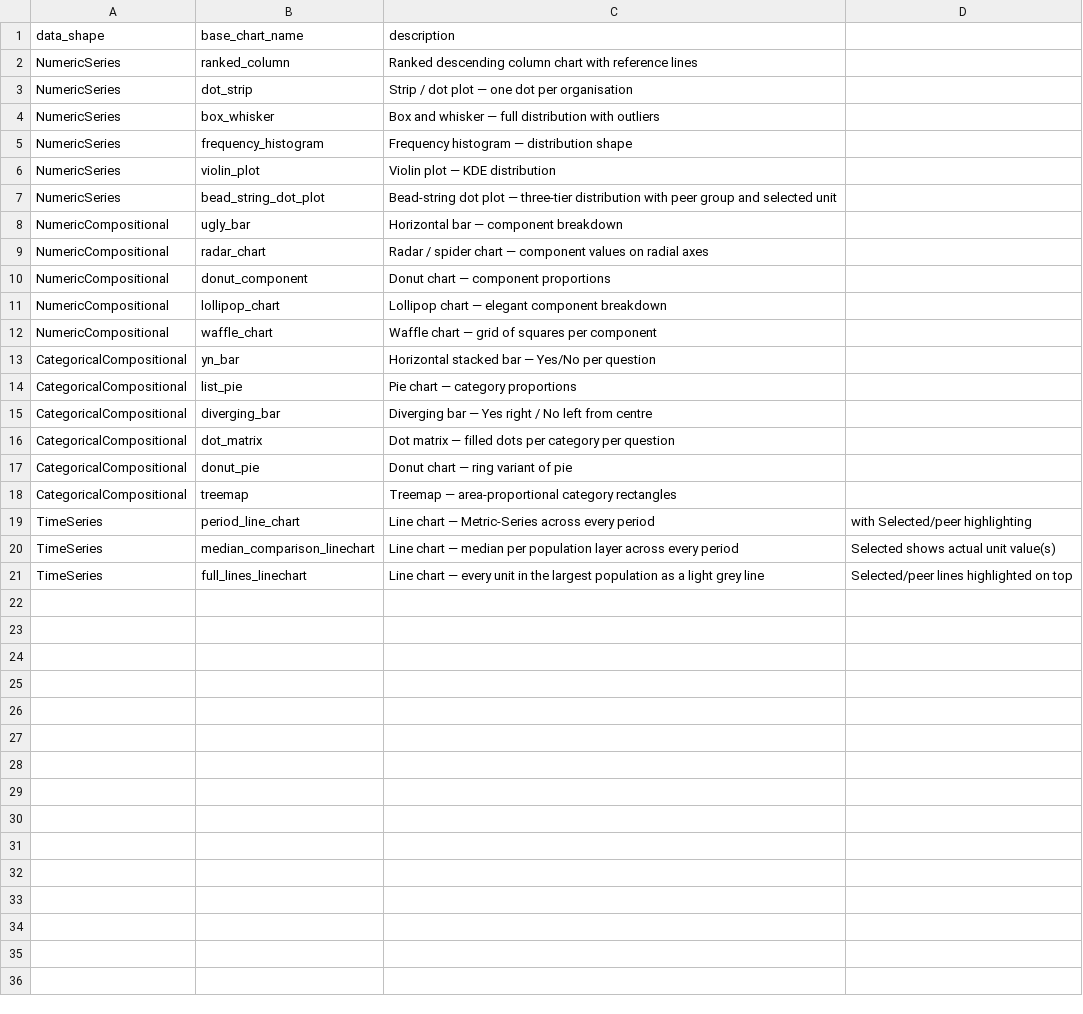
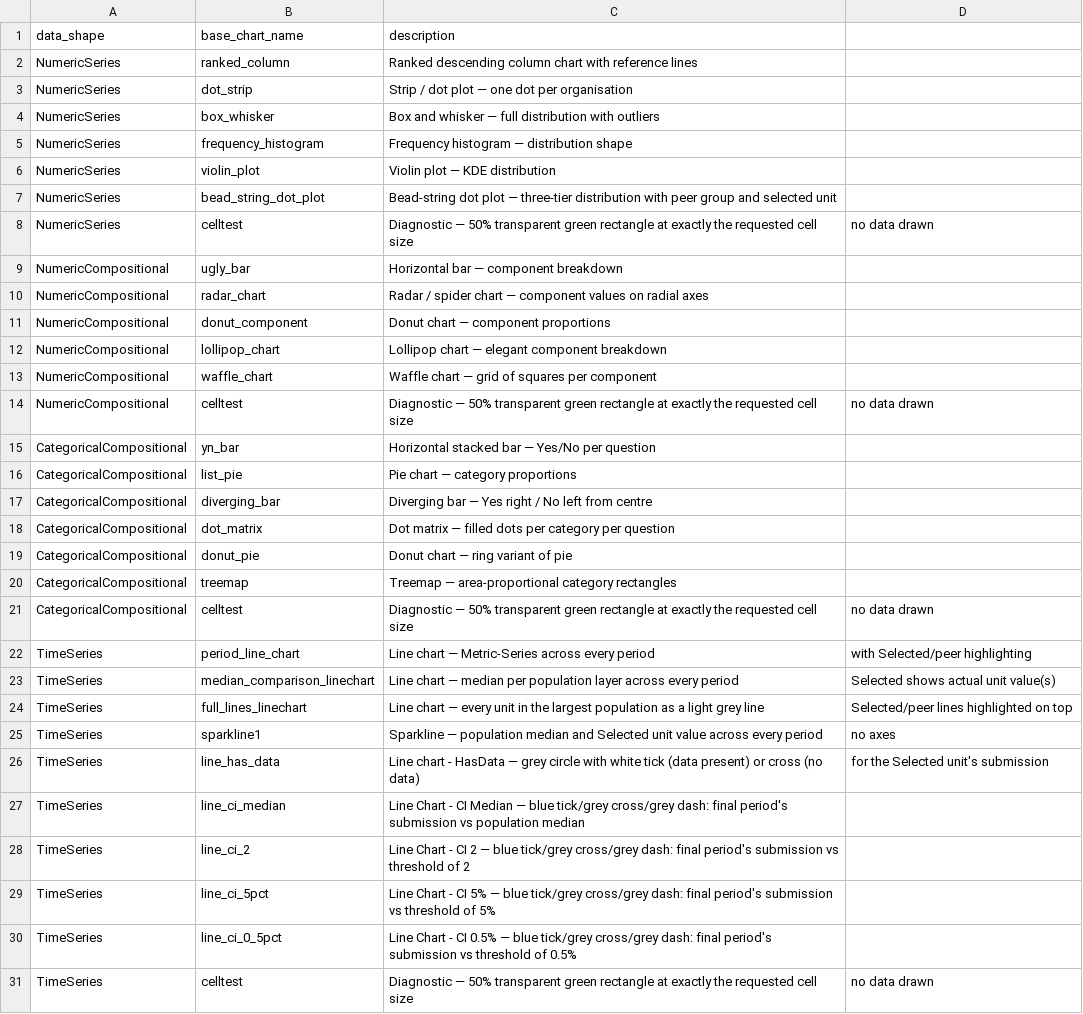
Before and after one commit to Aidan-Rawlinson/ChartGen_Expand, a CSV file: code_base/ChartGen/core/output_generation/static_config/chart_type_map.csv, drawn as a sheet; the diff names each change by its address in the sheet, - before the commit and + after, or states it on an @@ line.

Commit message:
Add sparkline/diagnostic Base Charts, CI table family, and four core-system fixes
Base Charts (base_charts/timeseries/): sparkline1, celltest, line_has_data,
line_ci_median, line_ci_2, line_ci_5pct, line_ci_0_5pct.

Base Tables (base_tables/): ci_grid, ci_cardtile - two-row header with
merged Benchmark/Target/Met(?) labels, blank-row suppression for
consistent sizing with a fixed row count.

Core-system fixes (Architecture Decisions 31-34):
- Chart Store population inheritance now applies inside table-cell
  rendering (insert_table.py, output_tables_tab.py)
- Chart Store id issuance resyncs against existing ids before issuing
  a new one, closing a real collision (chart_store.py, chart_store_xlsx.py,
  charts_tab.py, id_generation.py)
- Output Table content supports a typed br line break (resolve.py),
  paired with height-aware font-fit in plain_grid.py and table_cardtile.py
- Excel percentage cells now read via number_format, not raw cell.value
  (grid_xlsx.py)

Governed docs: Architecture gained Decisions 31-34; Feature List notes
updated to reference them. No changes to documentation for the new Base
Charts/Tables themselves, per standing rule.

```diff
--- a/code_base/ChartGen/core/output_generation/static_config/chart_type_map.csv
+++ b/code_base/ChartGen/core/output_generation/static_config/chart_type_map.csv
+row 8: NumericSeries | celltest | Diagnostic — 50% transparent green rectangle at exactly the requested cell size | no data drawn
+row 14: NumericCompositional | celltest | Diagnostic — 50% transparent green rectangle at exactly the requested cell size | no data drawn
+row 21: CategoricalCompositional | celltest | Diagnostic — 50% transparent green rectangle at exactly the requested cell size | no data drawn
+row 25: TimeSeries | sparkline1 | Sparkline — population median and Selected unit value across every period | no axes
+row 26: TimeSeries | line_has_data | Line chart - HasData — grey circle with white tick (data present) or cross (no data) | for the Selected unit's submission
+row 27: TimeSeries | line_ci_median | Line Chart - CI Median — blue tick/grey cross/grey dash: final period's submission vs population median
+row 28: TimeSeries | line_ci_2 | Line Chart - CI 2 — blue tick/grey cross/grey dash: final period's submission vs threshold of 2
+row 29: TimeSeries | line_ci_5pct | Line Chart - CI 5% — blue tick/grey cross/grey dash: final period's submission vs threshold of 5%
+row 30: TimeSeries | line_ci_0_5pct | Line Chart - CI 0.5% — blue tick/grey cross/grey dash: final period's submission vs threshold of 0.5%
+row 31: TimeSeries | celltest | Diagnostic — 50% transparent green rectangle at exactly the requested cell size | no data drawn
```
Also changed, not shown: 27 other files.
